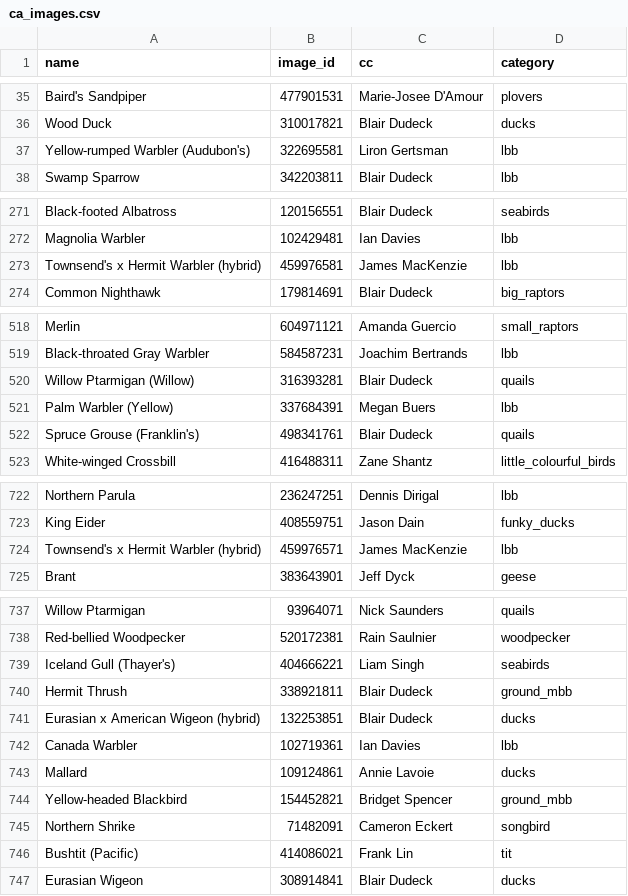
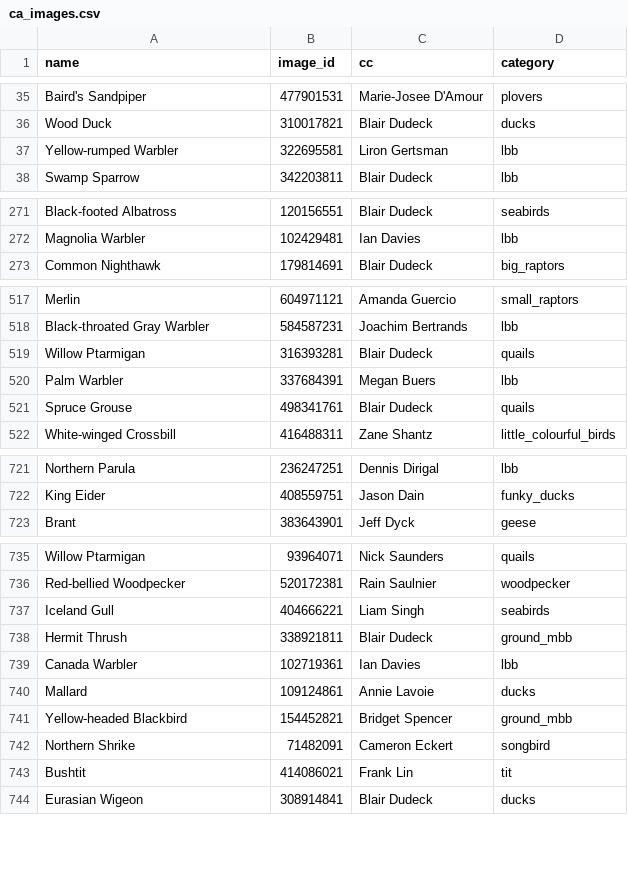
Before and after one commit to meganroseevans/twitch_or_tweek, a CSV file: data/images/ca_images.csv, drawn as a sheet; only a part is shown, gaps mark what is left out; the diff covers the shown part only.

```diff
--- a/data/images/ca_images.csv
+++ b/data/images/ca_images.csv
@@ -36,3 +36,3 @@ Baird's Sandpiper,477901531,Marie-Josee D'Amour,plovers
 Wood Duck,310017821,Blair Dudeck,ducks
-Yellow-rumped Warbler (Audubon's),322695581,Liron Gertsman,lbb
+Yellow-rumped Warbler,322695581,Liron Gertsman,lbb
 Swamp Sparrow,342203811,Blair Dudeck,lbb
@@ -272,3 +272,2 @@ Black-footed Albatross,120156551,Blair Dudeck,seabirds
 Magnolia Warbler,102429481,Ian Davies,lbb
-Townsend's x Hermit Warbler (hybrid),459976581,James MacKenzie,lbb
 Common Nighthawk,179814691,Blair Dudeck,big_raptors
@@ -519,5 +518,5 @@ Merlin,604971121,Amanda Guercio,small_raptors
 Black-throated Gray Warbler,584587231,Joachim Bertrands,lbb
-Willow Ptarmigan (Willow),316393281,Blair Dudeck,quails
-Palm Warbler (Yellow),337684391,Megan Buers,lbb
-Spruce Grouse (Franklin's),498341761,Blair Dudeck,quails
+Willow Ptarmigan,316393281,Blair Dudeck,quails
+Palm Warbler,337684391,Megan Buers,lbb
+Spruce Grouse,498341761,Blair Dudeck,quails
 White-winged Crossbill,416488311,Zane Shantz,little_colourful_birds
@@ -723,3 +722,2 @@ Northern Parula,236247251,Dennis  Dirigal,lbb
 King Eider,408559751,Jason Dain,funky_ducks
-Townsend's x Hermit Warbler (hybrid),459976571,James MacKenzie,lbb
 Brant,383643901,Jeff Dyck,geese
@@ -738,5 +736,4 @@ Willow Ptarmigan,93964071,Nick Saunders,quails
 Red-bellied Woodpecker,520172381,Rain Saulnier,woodpecker
-Iceland Gull (Thayer's),404666221,Liam Singh,seabirds
+Iceland Gull,404666221,Liam Singh,seabirds
 Hermit Thrush,338921811,Blair Dudeck,ground_mbb
-Eurasian x American Wigeon (hybrid),132253851,Blair Dudeck,ducks
 Canada Warbler,102719361,Ian Davies,lbb
@@ -745,3 +742,3 @@ Yellow-headed Blackbird,154452821,Bridget Spencer,ground_mbb
 Northern Shrike,71482091,Cameron Eckert,songbird
-Bushtit (Pacific),414086021,Frank Lin,tit
+Bushtit,414086021,Frank Lin,tit
 Eurasian Wigeon,308914841,Blair Dudeck,ducks
```
Also changed, not shown: 24 edited cells elsewhere in this file, data/audio/ca_audio.csv, data/images/austin_images.csv, 3 other files.
